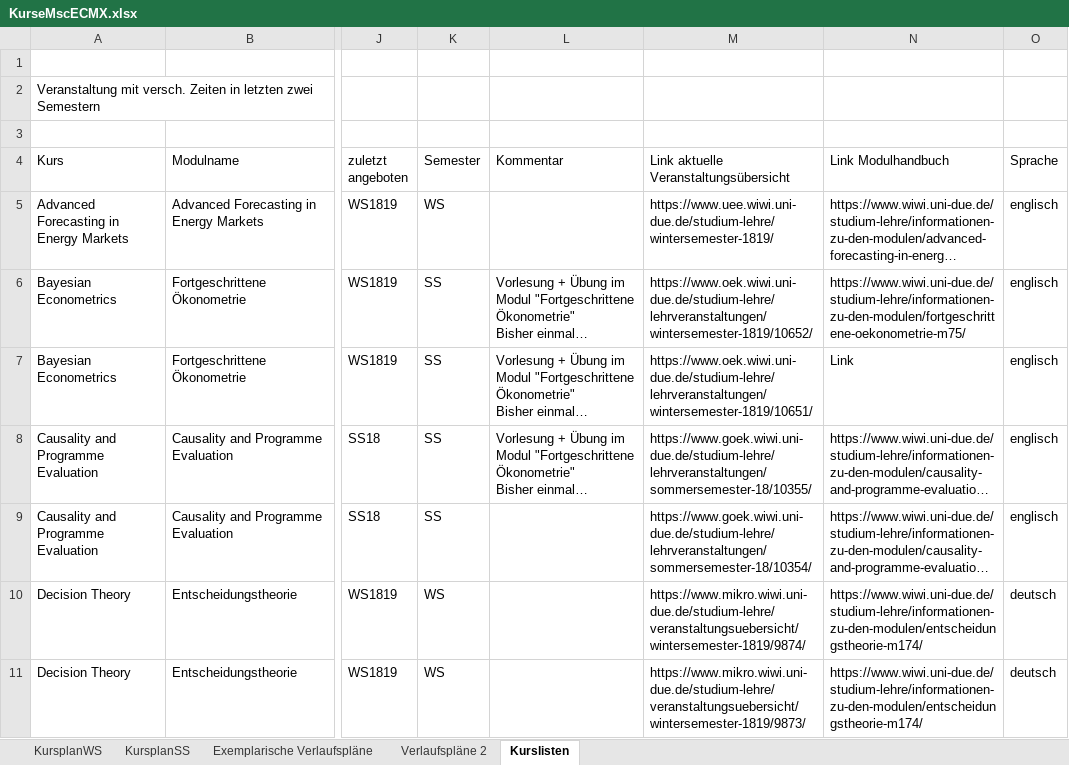
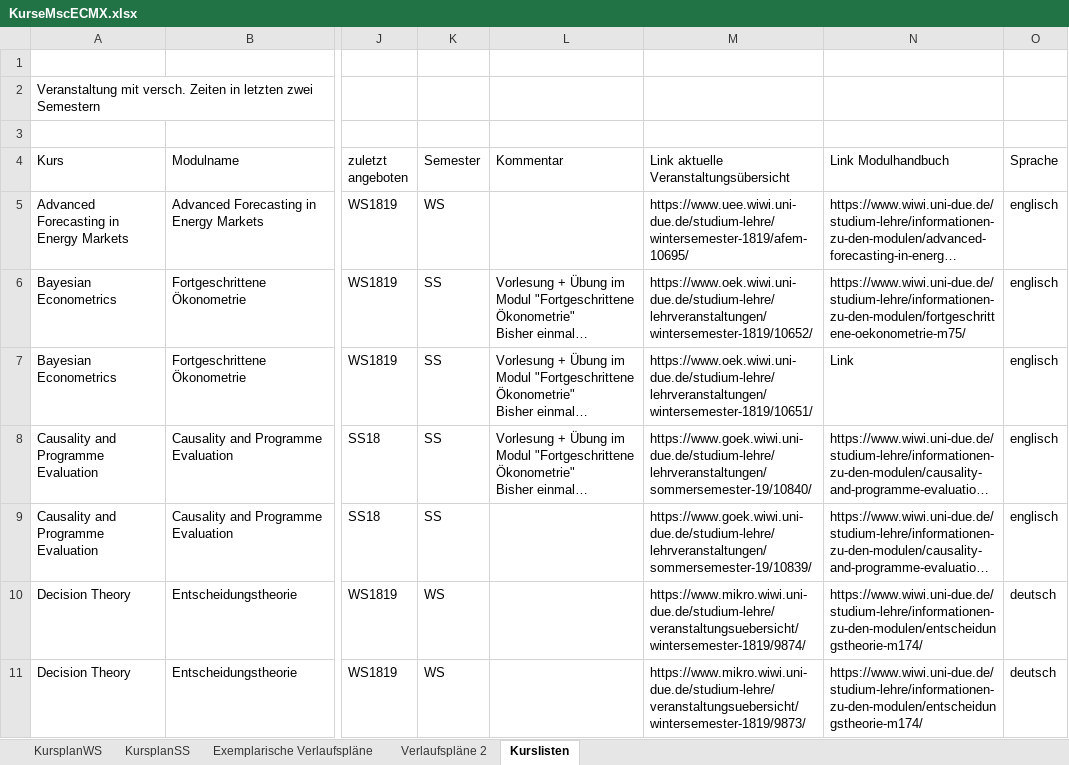
Before and after one commit to mca91/WebEcon, an Excel workbook: blog/content/KurseMscECMX.xlsx, sheet Kurslisten, drawn as a sheet; only a part is shown, gaps mark what is left out; long unchanged cells end in …; values as stored, in another font and other column widths than the file's, no cell formats; the diff covers the shown part only; the diff names each change by its address in the sheet, - before the commit and + after, or states it on an @@ line.

Commit message:
Update excel sheet, add emojis, remove urls from new courses.

```diff
--- a/blog/content/KurseMscECMX.xlsx (sheet Kurslisten)
+++ b/blog/content/KurseMscECMX.xlsx (sheet Kurslisten)
-M5: https://www.uee.wiwi.uni-due.de/studium-lehre/wintersemester-1819/
+M5: https://www.uee.wiwi.uni-due.de/studium-lehre/wintersemester-1819/afem-10695/
-M8: https://www.goek.wiwi.uni-due.de/studium-lehre/lehrveranstaltungen/sommersemester-18/10355/
+M8: https://www.goek.wiwi.uni-due.de/studium-lehre/lehrveranstaltungen/sommersemester-19/10840/
-M9: https://www.goek.wiwi.uni-due.de/studium-lehre/lehrveranstaltungen/sommersemester-18/10354/
+M9: https://www.goek.wiwi.uni-due.de/studium-lehre/lehrveranstaltungen/sommersemester-19/10839/
```
Also changed, not shown: 25 edited cells elsewhere in this sheet, cell formats, 1 other file.
